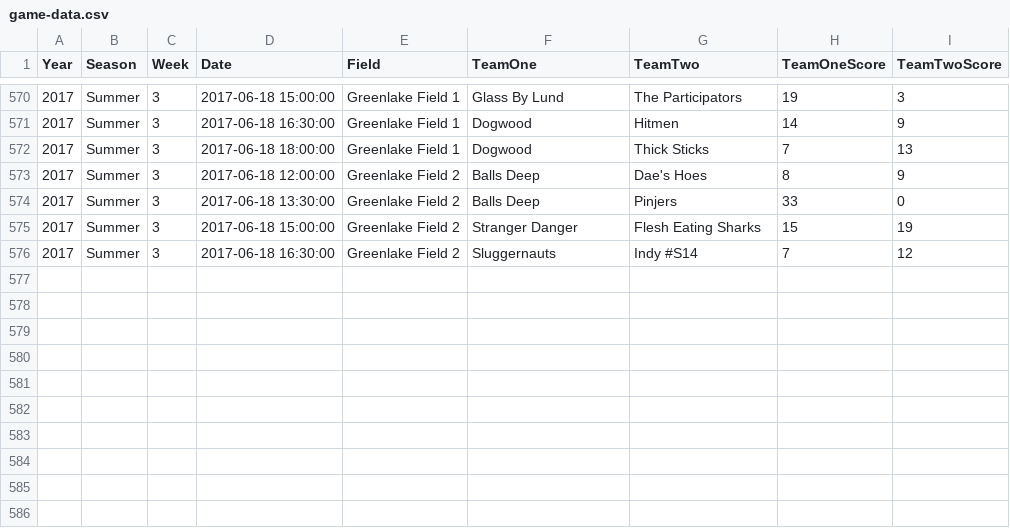
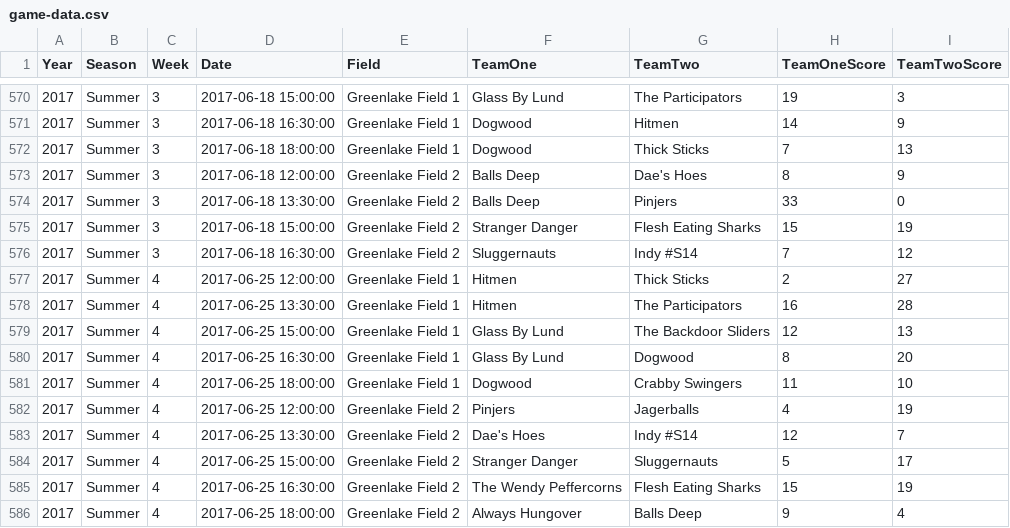
Before and after one commit to seaaan/softball, a CSV file: data/game-data.csv, drawn as a sheet; only a part is shown, gaps mark what is left out; the diff names each change by its address in the sheet, - before the commit and + after, or states it on an @@ line.

Commit message:
Add 2017 summer week 4

```diff
--- a/data/game-data.csv
+++ b/data/game-data.csv
+row 577: 2017 | Summer | 4 | 2017-06-25 12:00:00 | Greenlake Field 1 | Hitmen | Thick Sticks | 2 | 27
+row 578: 2017 | Summer | 4 | 2017-06-25 13:30:00 | Greenlake Field 1 | Hitmen | The Participators | 16 | 28
+row 579: 2017 | Summer | 4 | 2017-06-25 15:00:00 | Greenlake Field 1 | Glass By Lund | The Backdoor Sliders | 12 | 13
+row 580: 2017 | Summer | 4 | 2017-06-25 16:30:00 | Greenlake Field 1 | Glass By Lund | Dogwood | 8 | 20
+row 581: 2017 | Summer | 4 | 2017-06-25 18:00:00 | Greenlake Field 1 | Dogwood | Crabby Swingers | 11 | 10
+row 582: 2017 | Summer | 4 | 2017-06-25 12:00:00 | Greenlake Field 2 | Pinjers | Jagerballs | 4 | 19
+row 583: 2017 | Summer | 4 | 2017-06-25 13:30:00 | Greenlake Field 2 | Dae's Hoes | Indy #S14 | 12 | 7
+row 584: 2017 | Summer | 4 | 2017-06-25 15:00:00 | Greenlake Field 2 | Stranger Danger | Sluggernauts | 5 | 17
+row 585: 2017 | Summer | 4 | 2017-06-25 16:30:00 | Greenlake Field 2 | The Wendy Peffercorns | Flesh Eating Sharks | 15 | 19
+row 586: 2017 | Summer | 4 | 2017-06-25 18:00:00 | Greenlake Field 2 | Always Hungover | Balls Deep | 9 | 4
```
Also changed, not shown: 1 other file.
